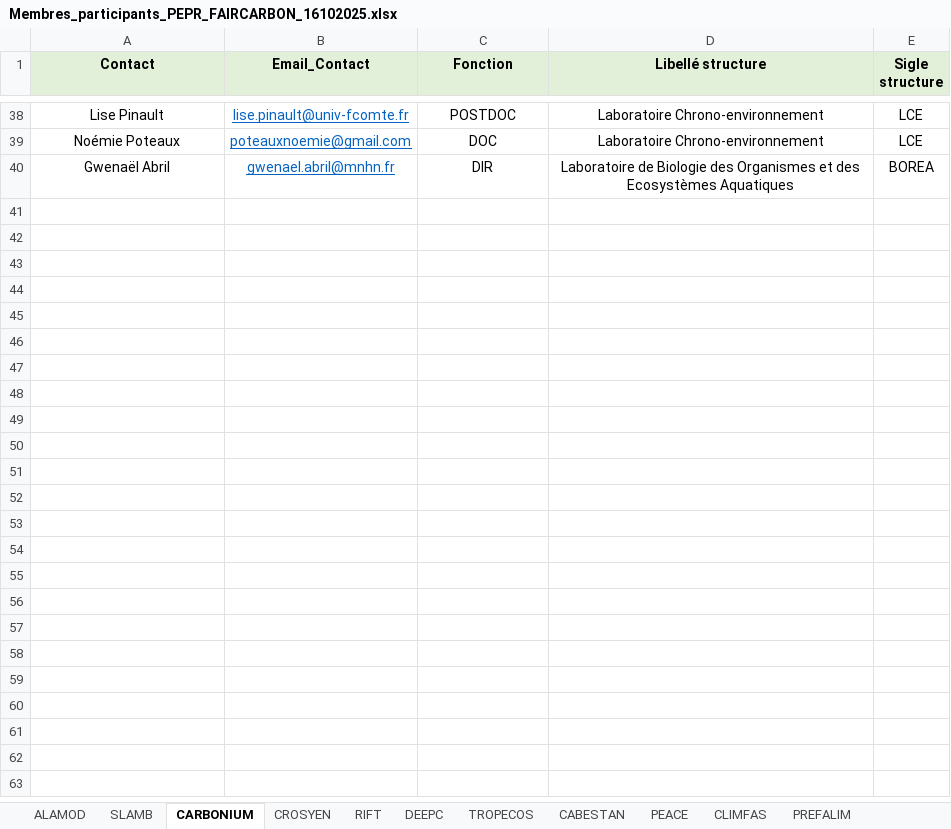
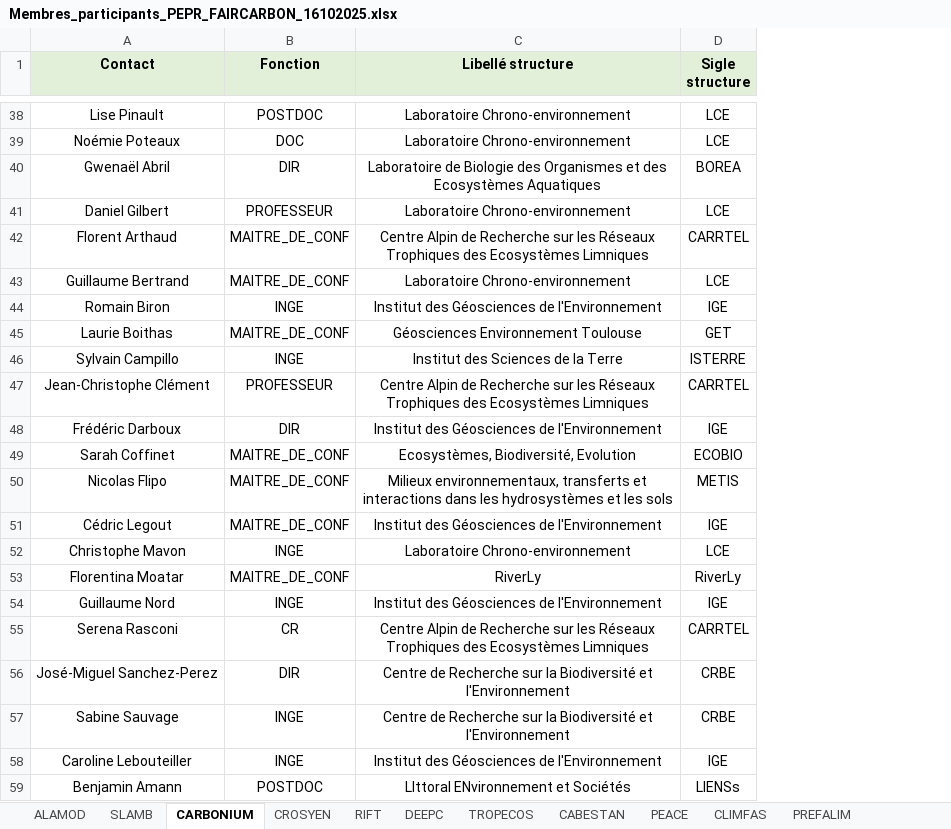
Before and after one commit to faircarbon/FairCarboN_datas, an Excel workbook: Data/Membres_participants_PEPR_FAIRCARBON_16102025.xlsx, sheet CARBONIUM, drawn as a sheet; only a part is shown, gaps mark what is left out; values as stored, in another font and other column widths than the file's, no borders; removed rows and columns are numbered as before the commit, all else as after; the diff covers the shown part only; the diff names each change by its address in the sheet, - before the commit and + after, or states it on an @@ line.

```diff
--- a/Data/Membres_participants_PEPR_FAIRCARBON_16102025.xlsx (sheet CARBONIUM)
+++ b/Data/Membres_participants_PEPR_FAIRCARBON_16102025.xlsx (sheet CARBONIUM)
-column B (Email_Contact), rows 38-40: lise.pinault@univ-fcomte.fr | poteauxnoemie@gmail.com | gwenael.abril@mnhn.fr
+row 41: Daniel Gilbert | PROFESSEUR | Laboratoire Chrono-environnement | LCE
+row 42: Florent Arthaud | MAITRE_DE_CONF | Centre Alpin de Recherche sur les Réseaux Trophiques des Ecosystèmes Limniques | CARRTEL
+row 43: Guillaume Bertrand | MAITRE_DE_CONF | Laboratoire Chrono-environnement | LCE
+row 44: Romain Biron | INGE | Institut des Géosciences de l'Environnement | IGE
+row 45: Laurie Boithas | MAITRE_DE_CONF | Géosciences Environnement Toulouse | GET
+row 46: Sylvain Campillo | INGE | Institut des Sciences de la Terre | ISTERRE
+row 47: Jean-Christophe Clément | PROFESSEUR | Centre Alpin de Recherche sur les Réseaux Trophiques des Ecosystèmes Limniques | CARRTEL
+row 48: Frédéric Darboux | DIR | Institut des Géosciences de l'Environnement | IGE
+row 49: Sarah Coffinet | MAITRE_DE_CONF | Ecosystèmes, Biodiversité, Evolution | ECOBIO
+row 50: Nicolas Flipo | MAITRE_DE_CONF | Milieux environnementaux, transferts et interactions dans les hydrosystèmes et les sols | METIS
+row 51: Cédric Legout | MAITRE_DE_CONF | Institut des Géosciences de l'Environnement | IGE
+row 52: Christophe Mavon | INGE | Laboratoire Chrono-environnement | LCE
+row 53: Florentina Moatar | MAITRE_DE_CONF | RiverLy | RiverLy
+row 54: Guillaume Nord | INGE | Institut des Géosciences de l'Environnement | IGE
+row 55: Serena Rasconi | CR | Centre Alpin de Recherche sur les Réseaux Trophiques des Ecosystèmes Limniques | CARRTEL
+row 56: José-Miguel Sanchez-Perez | DIR | Centre de Recherche sur la Biodiversité et l'Environnement | CRBE
+row 57: Sabine Sauvage | INGE | Centre de Recherche sur la Biodiversité et l'Environnement | CRBE
+row 58: Caroline Lebouteiller | INGE | Institut des Géosciences de l'Environnement | IGE
+row 59: Benjamin Amann | POSTDOC | LIttoral ENvironnement et Sociétés | LIENSs
```
Also changed, not shown: 11 added rows elsewhere in this sheet, sheet SLAMB, sheet STATS GENERALES, sheet CO2CMPhi, sheet GREENSCALE, sheet DEEPC, sheet RhizoSeqC, 10 more sheets, formulas that keep their value, Data/FairCarboN_Datas_Contacts.xlsx, 1 other file.
